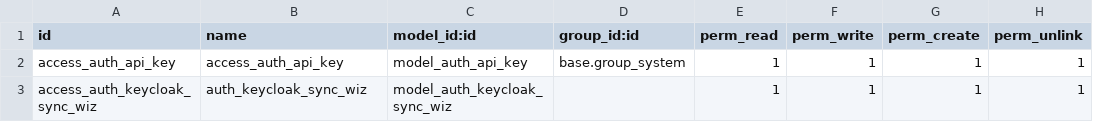
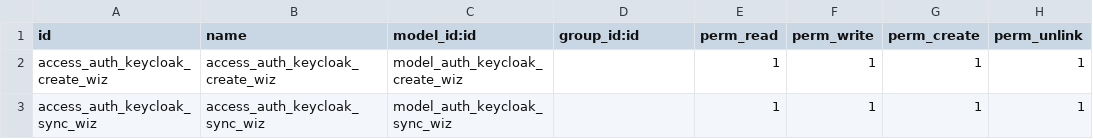
Before and after one commit to magnuscolors/server-auth, a CSV file: auth_keycloak/security/ir.model.access.csv, drawn as a sheet.

Commit message:
Keycloak: 14.0.1.0.2

```diff
--- a/auth_keycloak/security/ir.model.access.csv
+++ b/auth_keycloak/security/ir.model.access.csv
@@ -1,3 +1,3 @@
 id,name,model_id:id,group_id:id,perm_read,perm_write,perm_create,perm_unlink
-access_auth_api_key,access_auth_api_key,model_auth_api_key,base.group_system,1,1,1,1
-access_auth_keycloak_sync_wiz,auth_keycloak_sync_wiz,model_auth_keycloak_sync_wiz,,1,1,1,1
+access_auth_keycloak_create_wiz,access_auth_keycloak_create_wiz,model_auth_keycloak_create_wiz,,1,1,1,1
+access_auth_keycloak_sync_wiz,access_auth_keycloak_sync_wiz,model_auth_keycloak_sync_wiz,,1,1,1,1
```
Also changed, not shown: 1 other file.
